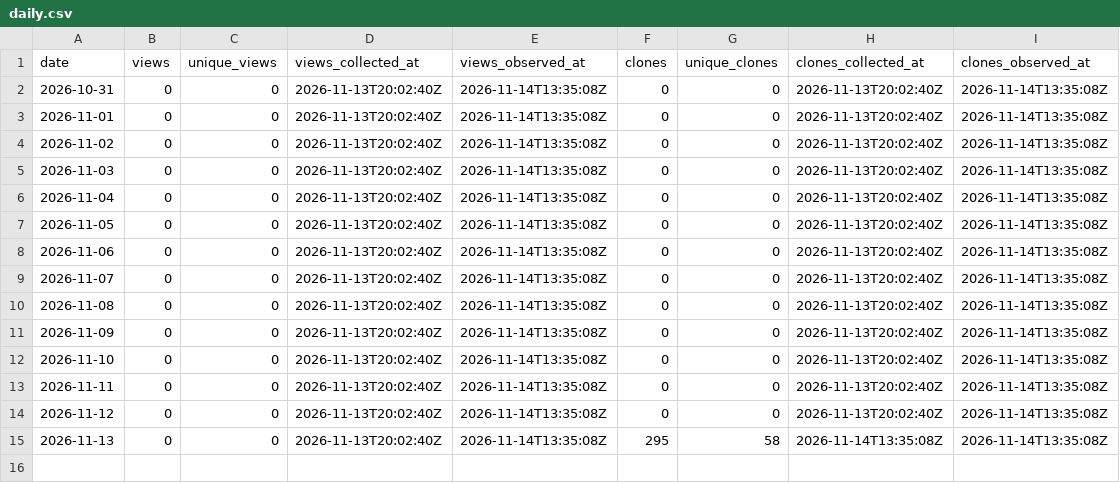
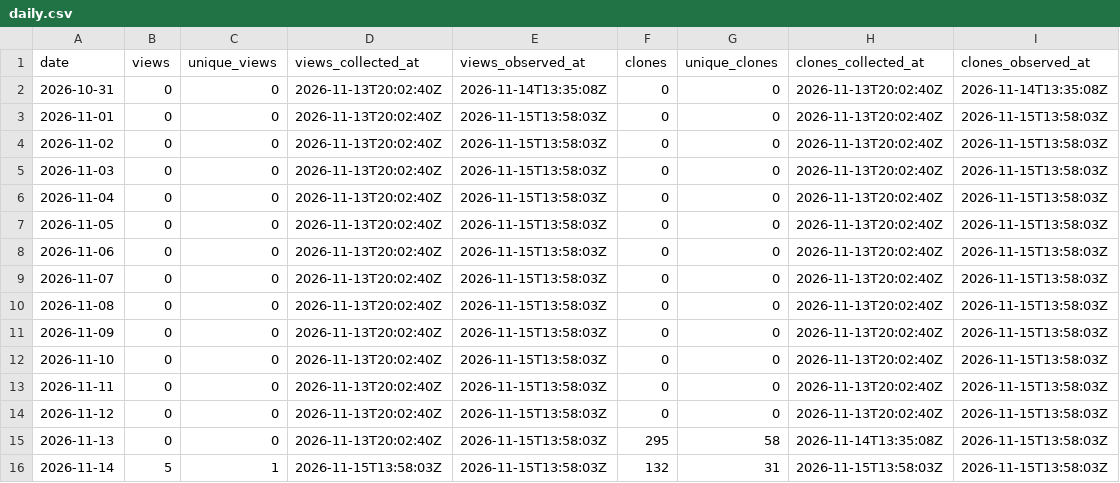
Before and after one commit to danielep71/K-FRTB-SSA, a CSV file: data/daily.csv, drawn as a sheet.

```diff
--- a/data/daily.csv
+++ b/data/daily.csv
@@ -2,14 +2,15 @@ date,views,unique_views,views_collected_at,views_observed_at,clones,unique_clone
 2026-10-31,0,0,2026-11-13T20:02:40Z,2026-11-14T13:35:08Z,0,0,2026-11-13T20:02:40Z,2026-11-14T13:35:08Z
-2026-11-01,0,0,2026-11-13T20:02:40Z,2026-11-14T13:35:08Z,0,0,2026-11-13T20:02:40Z,2026-11-14T13:35:08Z
-2026-11-02,0,0,2026-11-13T20:02:40Z,2026-11-14T13:35:08Z,0,0,2026-11-13T20:02:40Z,2026-11-14T13:35:08Z
-2026-11-03,0,0,2026-11-13T20:02:40Z,2026-11-14T13:35:08Z,0,0,2026-11-13T20:02:40Z,2026-11-14T13:35:08Z
-2026-11-04,0,0,2026-11-13T20:02:40Z,2026-11-14T13:35:08Z,0,0,2026-11-13T20:02:40Z,2026-11-14T13:35:08Z
-2026-11-05,0,0,2026-11-13T20:02:40Z,2026-11-14T13:35:08Z,0,0,2026-11-13T20:02:40Z,2026-11-14T13:35:08Z
-2026-11-06,0,0,2026-11-13T20:02:40Z,2026-11-14T13:35:08Z,0,0,2026-11-13T20:02:40Z,2026-11-14T13:35:08Z
-2026-11-07,0,0,2026-11-13T20:02:40Z,2026-11-14T13:35:08Z,0,0,2026-11-13T20:02:40Z,2026-11-14T13:35:08Z
-2026-11-08,0,0,2026-11-13T20:02:40Z,2026-11-14T13:35:08Z,0,0,2026-11-13T20:02:40Z,2026-11-14T13:35:08Z
-2026-11-09,0,0,2026-11-13T20:02:40Z,2026-11-14T13:35:08Z,0,0,2026-11-13T20:02:40Z,2026-11-14T13:35:08Z
-2026-11-10,0,0,2026-11-13T20:02:40Z,2026-11-14T13:35:08Z,0,0,2026-11-13T20:02:40Z,2026-11-14T13:35:08Z
-2026-11-11,0,0,2026-11-13T20:02:40Z,2026-11-14T13:35:08Z,0,0,2026-11-13T20:02:40Z,2026-11-14T13:35:08Z
-2026-11-12,0,0,2026-11-13T20:02:40Z,2026-11-14T13:35:08Z,0,0,2026-11-13T20:02:40Z,2026-11-14T13:35:08Z
-2026-11-13,0,0,2026-11-13T20:02:40Z,2026-11-14T13:35:08Z,295,58,2026-11-14T13:35:08Z,2026-11-14T13:35:08Z
+2026-11-01,0,0,2026-11-13T20:02:40Z,2026-11-15T13:58:03Z,0,0,2026-11-13T20:02:40Z,2026-11-15T13:58:03Z
+2026-11-02,0,0,2026-11-13T20:02:40Z,2026-11-15T13:58:03Z,0,0,2026-11-13T20:02:40Z,2026-11-15T13:58:03Z
+2026-11-03,0,0,2026-11-13T20:02:40Z,2026-11-15T13:58:03Z,0,0,2026-11-13T20:02:40Z,2026-11-15T13:58:03Z
+2026-11-04,0,0,2026-11-13T20:02:40Z,2026-11-15T13:58:03Z,0,0,2026-11-13T20:02:40Z,2026-11-15T13:58:03Z
+2026-11-05,0,0,2026-11-13T20:02:40Z,2026-11-15T13:58:03Z,0,0,2026-11-13T20:02:40Z,2026-11-15T13:58:03Z
+2026-11-06,0,0,2026-11-13T20:02:40Z,2026-11-15T13:58:03Z,0,0,2026-11-13T20:02:40Z,2026-11-15T13:58:03Z
+2026-11-07,0,0,2026-11-13T20:02:40Z,2026-11-15T13:58:03Z,0,0,2026-11-13T20:02:40Z,2026-11-15T13:58:03Z
+2026-11-08,0,0,2026-11-13T20:02:40Z,2026-11-15T13:58:03Z,0,0,2026-11-13T20:02:40Z,2026-11-15T13:58:03Z
+2026-11-09,0,0,2026-11-13T20:02:40Z,2026-11-15T13:58:03Z,0,0,2026-11-13T20:02:40Z,2026-11-15T13:58:03Z
+2026-11-10,0,0,2026-11-13T20:02:40Z,2026-11-15T13:58:03Z,0,0,2026-11-13T20:02:40Z,2026-11-15T13:58:03Z
+2026-11-11,0,0,2026-11-13T20:02:40Z,2026-11-15T13:58:03Z,0,0,2026-11-13T20:02:40Z,2026-11-15T13:58:03Z
+2026-11-12,0,0,2026-11-13T20:02:40Z,2026-11-15T13:58:03Z,0,0,2026-11-13T20:02:40Z,2026-11-15T13:58:03Z
+2026-11-13,0,0,2026-11-13T20:02:40Z,2026-11-15T13:58:03Z,295,58,2026-11-14T13:35:08Z,2026-11-15T13:58:03Z
+2026-11-14,5,1,2026-11-15T13:58:03Z,2026-11-15T13:58:03Z,132,31,2026-11-15T13:58:03Z,2026-11-15T13:58:03Z
```
Also changed, not shown: data/snapshots.csv, 5 other files.
